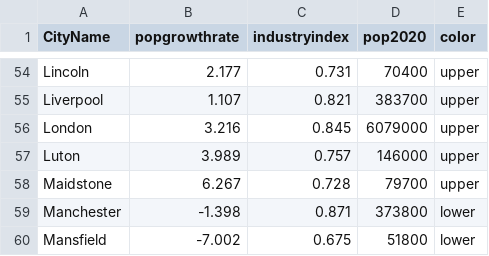
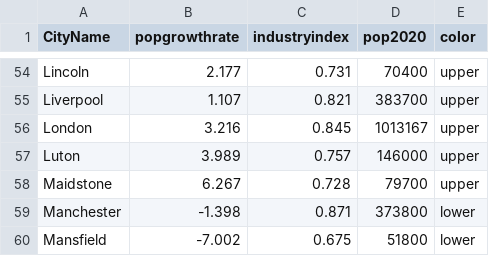
Before and after one commit to Zihaoli617/0003_individual_visulisation, a CSV file: finalcitydata.csv, drawn as a sheet; only a part is shown, gaps mark what is left out.

Commit message:
Update finalcitydata.csv

```diff
--- a/finalcitydata.csv
+++ b/finalcitydata.csv
@@ -55,3 +55,3 @@
 "Liverpool",1.107,0.821,383700,"upper"
-"London",3.216,0.845,6079000,"upper"
+"London",3.216,0.845,1013167,"upper"
 "Luton",3.989,0.757,146000,"upper"
```
